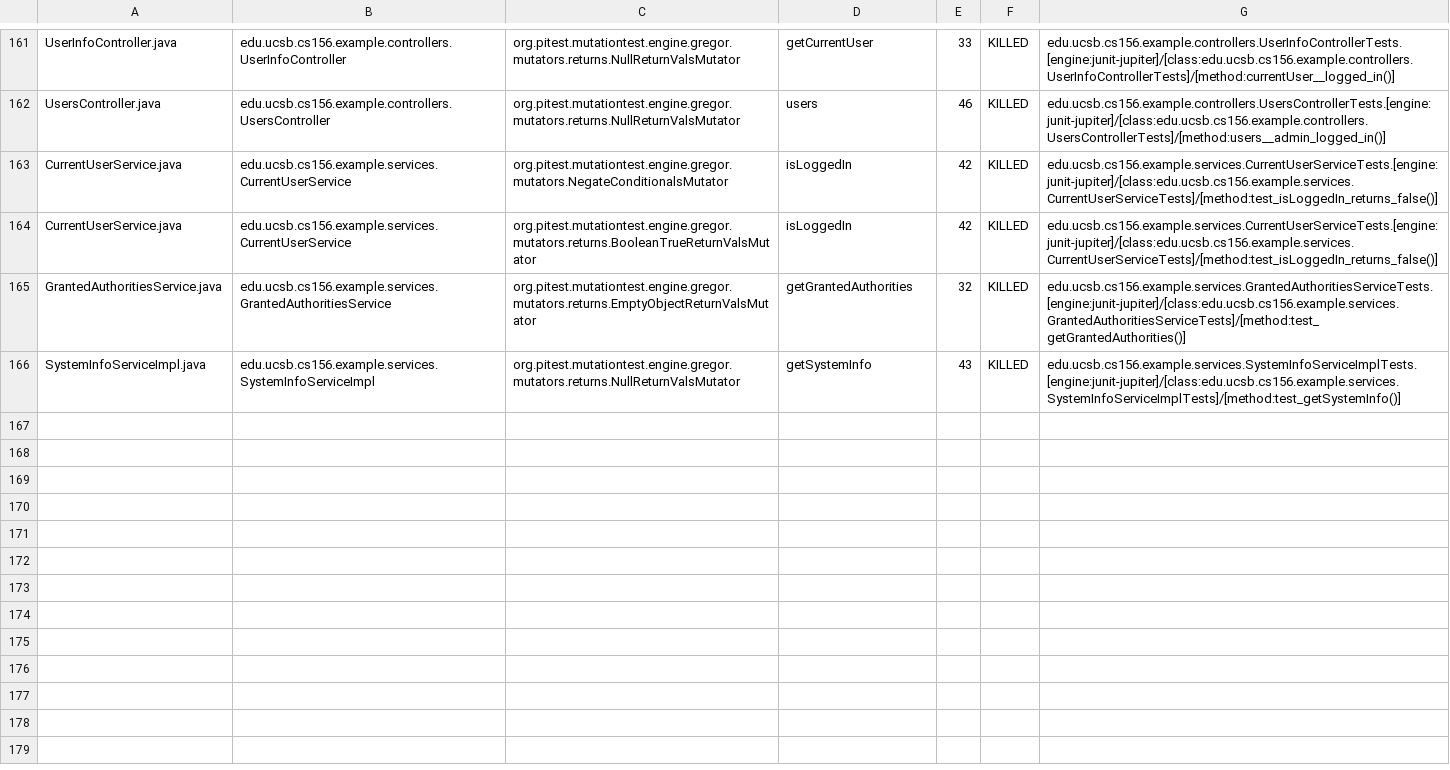
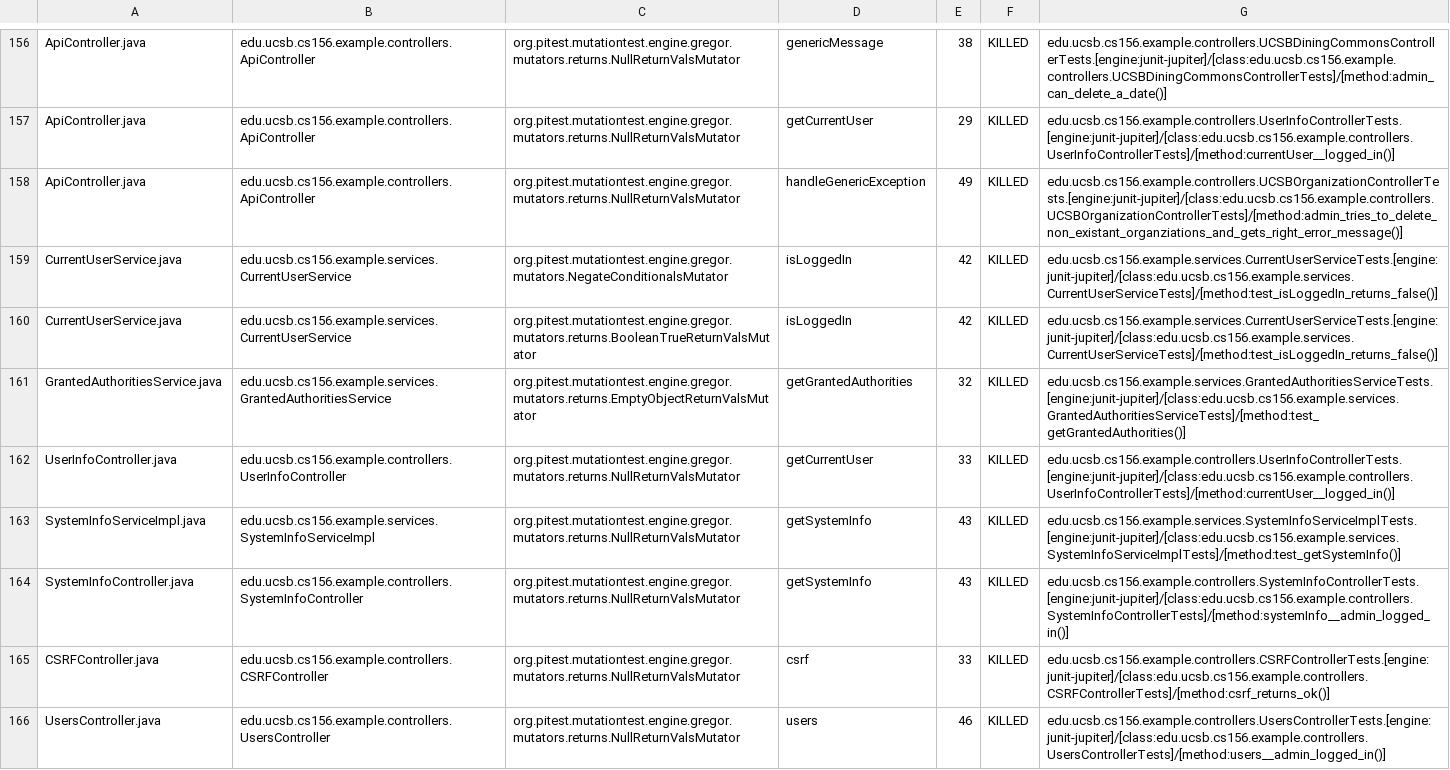
Before and after one commit to ucsb-cs156-s24/team03-s24-5pm-7, a CSV file: prs/147/pitest/mutations.csv, drawn as a sheet; only a part is shown, gaps mark what is left out; addresses are those after the commit; the diff covers the shown part only; the diff names each change by its address in the sheet, - before the commit and + after, or states it on an @@ line.

Commit message:
Deploying to gh-pages from @ ucsb-cs156-s24/team03-s24-5pm-7@372d2d99a8a6850bd0e23da909a6d3d438e51b54 🚀

```diff
--- a/prs/147/pitest/mutations.csv
+++ b/prs/147/pitest/mutations.csv
-A156: UserInfoController.java
+A156: ApiController.java
-B156: edu.ucsb.cs156.example.controllers.UserInfoController
+B156: edu.ucsb.cs156.example.controllers.ApiController
-D156: getCurrentUser
+D156: genericMessage
-E156: 33
+E156: 38
-G156: edu.ucsb.cs156.example.controllers.UserInfoControllerTests.[engine:junit-jupiter]/[class:edu.ucsb.cs156.example.controllers.UserInfoControllerTests]/[method:currentUser__logged_in()]
+G156: edu.ucsb.cs156.example.controllers.UCSBDiningCommonsControllerTests.[engine:junit-jupiter]/[class:edu.ucsb.cs156.example.controllers.UCSBDiningCommonsControllerTests]/[method:admin_can_delete_a_date()]
@@ row 2 moved to row 157: ApiController.java @@
-A158: UsersController.java
+A158: ApiController.java
-B158: edu.ucsb.cs156.example.controllers.UsersController
+B158: edu.ucsb.cs156.example.controllers.ApiController
-D158: users
+D158: handleGenericException
-E158: 46
+E158: 49
-G158: edu.ucsb.cs156.example.controllers.UsersControllerTests.[engine:junit-jupiter]/[class:edu.ucsb.cs156.example.controllers.UsersControllerTests]/[method:users__admin_logged_in()]
+G158: edu.ucsb.cs156.example.controllers.UCSBOrganizationControllerTests.[engine:junit-jupiter]/[class:edu.ucsb.cs156.example.controllers.UCSBOrganizationControllerTests]/[method:admin_tries_to_delete_non_existant_organziations_and_gets_right_error_message()]
+row 162: UserInfoController.java | edu.ucsb.cs156.example.controllers.UserInfoController | org.pitest.mutationtest.engine.gregor.mutators.returns.NullReturnValsMutator | getCurrentUser | 33 | KILLED | edu.ucsb.cs156.example.controllers.UserInfoControllerTests.[engine:junit-jupiter]/[class:edu.ucsb.cs156.example.controllers.UserInfoControllerTests]/[method:currentUser__logged_in()]
@@ row 71 moved to row 164: SystemInfoController.java @@
@@ row 23 moved to row 165: CSRFController.java @@
+row 166: UsersController.java | edu.ucsb.cs156.example.controllers.UsersController | org.pitest.mutationtest.engine.gregor.mutators.returns.NullReturnValsMutator | users | 46 | KILLED | edu.ucsb.cs156.example.controllers.UsersControllerTests.[engine:junit-jupiter]/[class:edu.ucsb.cs156.example.controllers.UsersControllerTests]/[method:users__admin_logged_in()]
```
Also changed, not shown: 2 removed rows and 112 moved rows elsewhere in this file, 18 other files.
